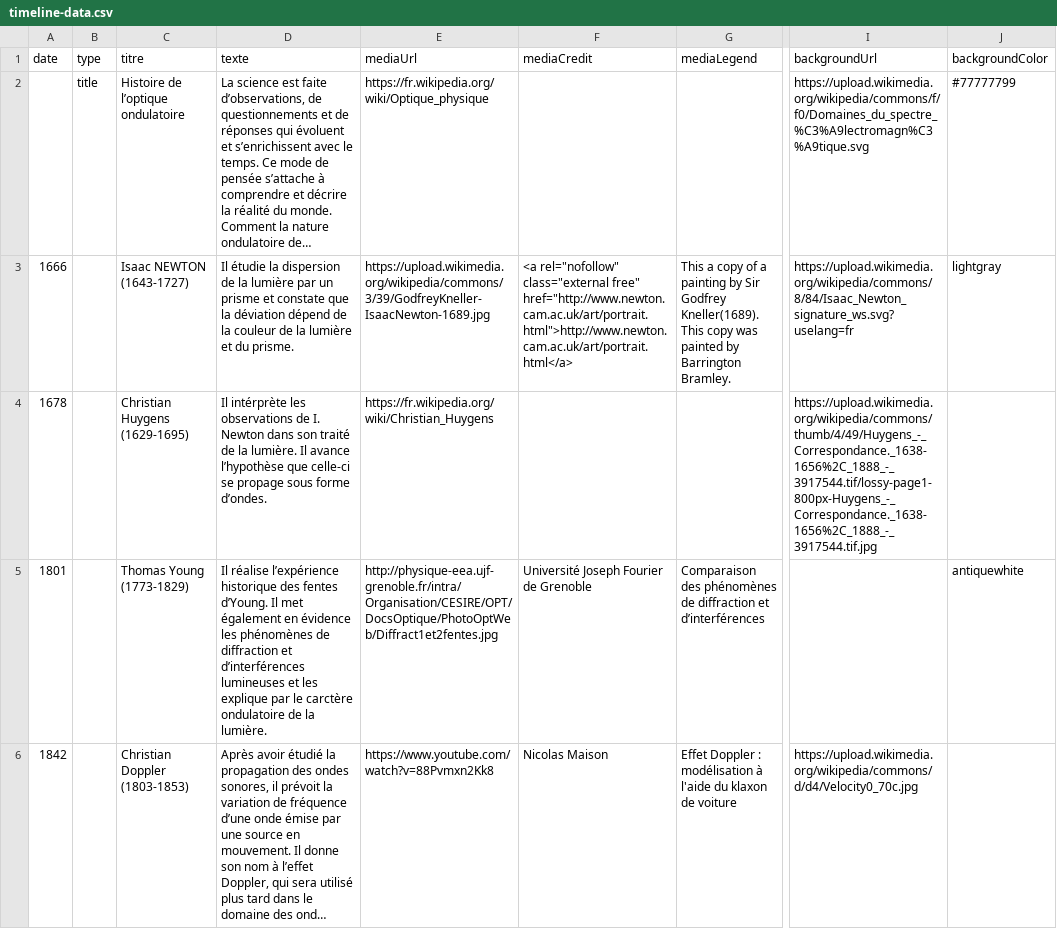
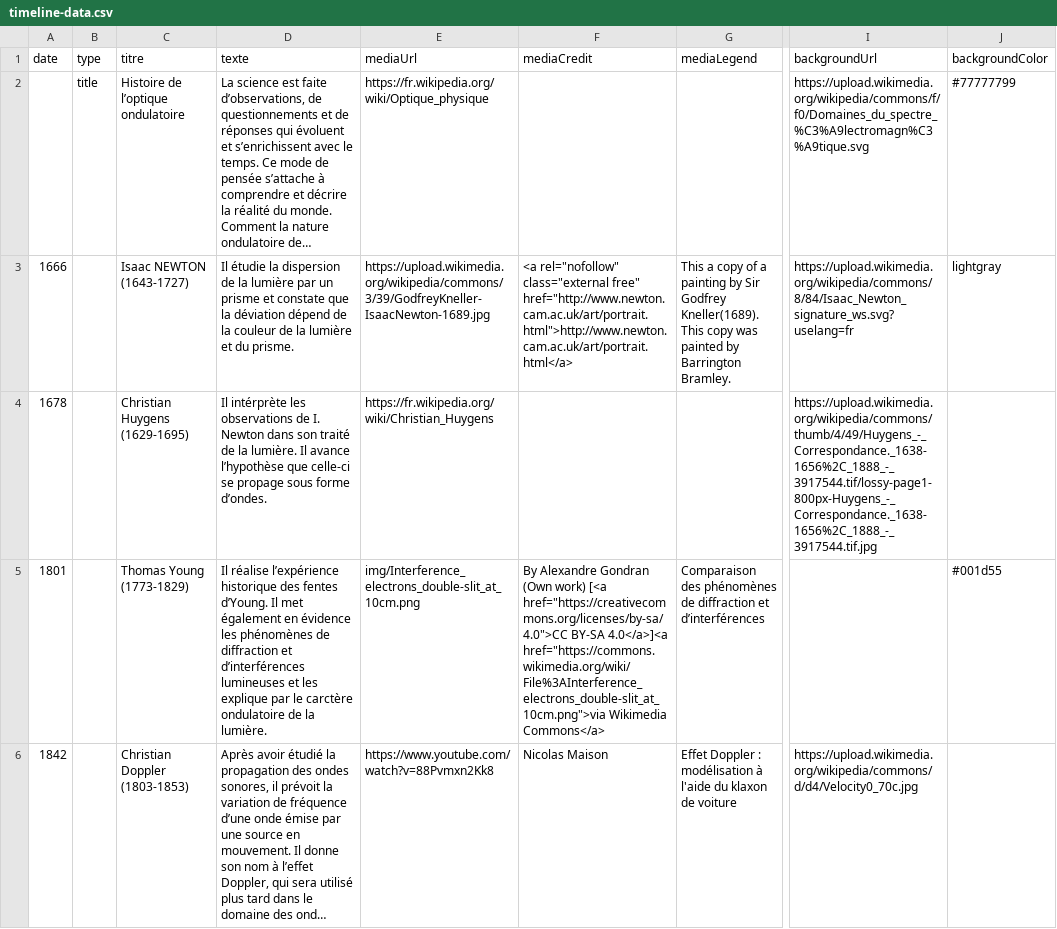
Before and after one commit to DeustoDatacom/MSGW-timeline, a CSV file: compiled/timeline-data.csv, drawn as a sheet; only a part is shown, gaps mark what is left out; long unchanged cells end in …; the diff names each change by its address in the sheet, - before the commit and + after, or states it on an @@ line.

```diff
--- a/compiled/timeline-data.csv
+++ b/compiled/timeline-data.csv
-E5 (mediaUrl): http://physique-eea.ujf-grenoble.fr/intra/Organisation/CESIRE/OPT/DocsOptique/PhotoOptWeb/Diffract1et2fentes.jpg
+E5 (mediaUrl): img/Interference_electrons_double-slit_at_10cm.png
-F5 (mediaCredit): Université Joseph Fourier de Grenoble
+F5 (mediaCredit): By Alexandre Gondran (Own work) [<a href="https://creativecommons.org/licenses/by-sa/4.0">CC BY-SA 4.0</a>]<a href="https://commons.wikimedia.org/wiki/File%3AInterference_electrons_double-slit_at_10cm.png">via Wikimedia Commons</a>
-J5 (backgroundColor): antiquewhite
+J5 (backgroundColor): #001d55
```
Also changed, not shown: src/timeline-data.csv, 2 other files.
